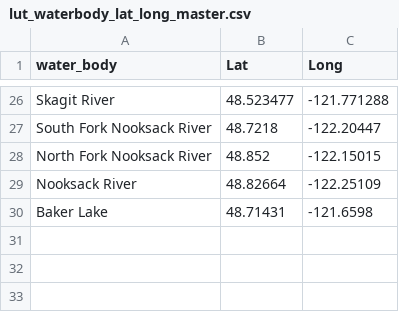
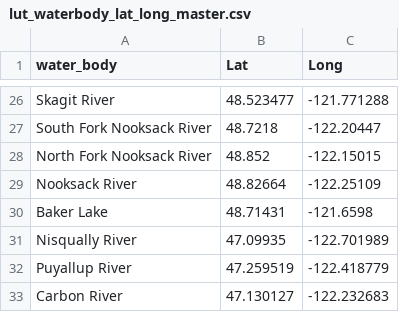
Before and after one commit to wdfw-fp/CreelScheduleGenerator, a CSV file: luts/lut_waterbody_lat_long_master.csv, drawn as a sheet; only a part is shown, gaps mark what is left out.

```diff
--- a/luts/lut_waterbody_lat_long_master.csv
+++ b/luts/lut_waterbody_lat_long_master.csv
@@ -30 +30,4 @@ Nooksack River,48.82664,-122.25109
 Baker Lake,48.71431,-121.6598
+Nisqually River,47.09935,-122.701989
+Puyallup River,47.259519,-122.418779
+Carbon River,47.130127,-122.232683
```
Also changed, not shown: luts/lut_waterbody_locations_master.csv.
